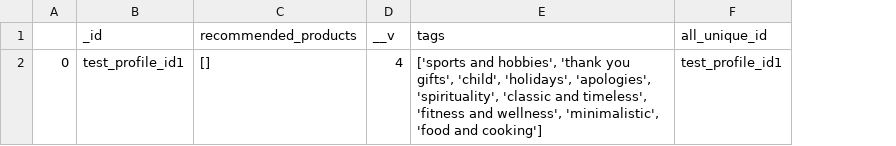
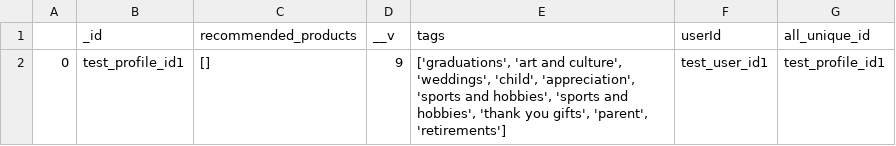
Before and after one commit to Giftzaza9/giftzaza_ai_algo, a CSV file: backend/ai_recommendation/src/lightfm_model/lib/user_meta.csv, drawn as a sheet; the diff names each change by its address in the sheet, - before the commit and + after, or states it on an @@ line.

Commit message:
Added Create Recommendation and Fixed Issues.

```diff
--- a/backend/ai_recommendation/src/lightfm_model/lib/user_meta.csv
+++ b/backend/ai_recommendation/src/lightfm_model/lib/user_meta.csv
+column F (userId), row 2: test_user_id1
-D2 (__v): 4
+D2 (__v): 9
-E2 (tags): ['sports and hobbies', 'thank you gifts', 'child', 'holidays', 'apologies', 'spirituality', 'classic and timeless', 'fitness and wellness', 'minimalistic', 'food and cooking']
+E2 (tags): ['graduations', 'art and culture', 'weddings', 'child', 'appreciation', 'sports and hobbies', 'sports and hobbies', 'thank you gifts', 'parent', 'retirements']
```
Also changed, not shown: 8 other files.
